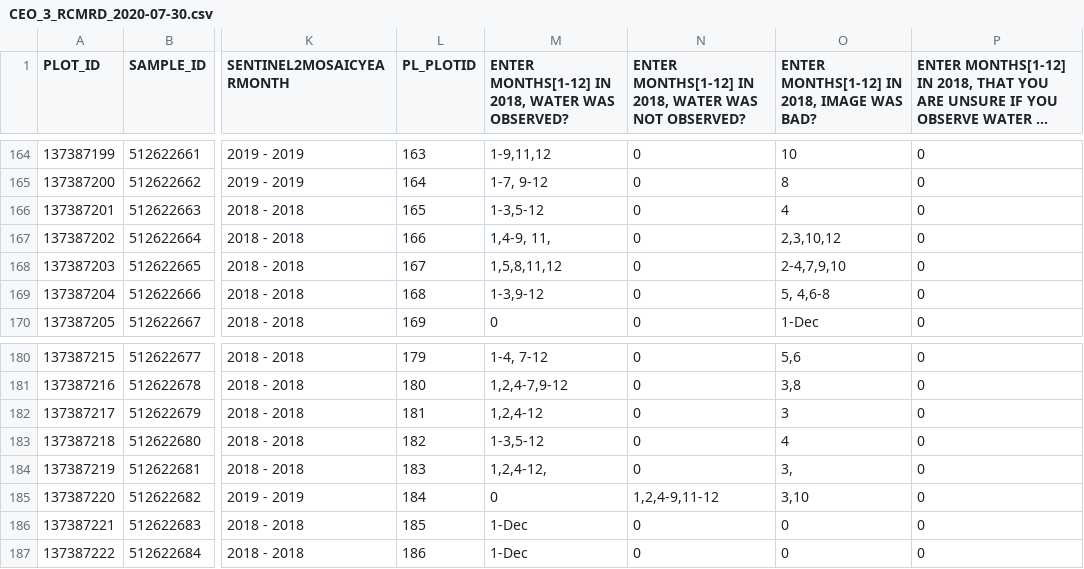
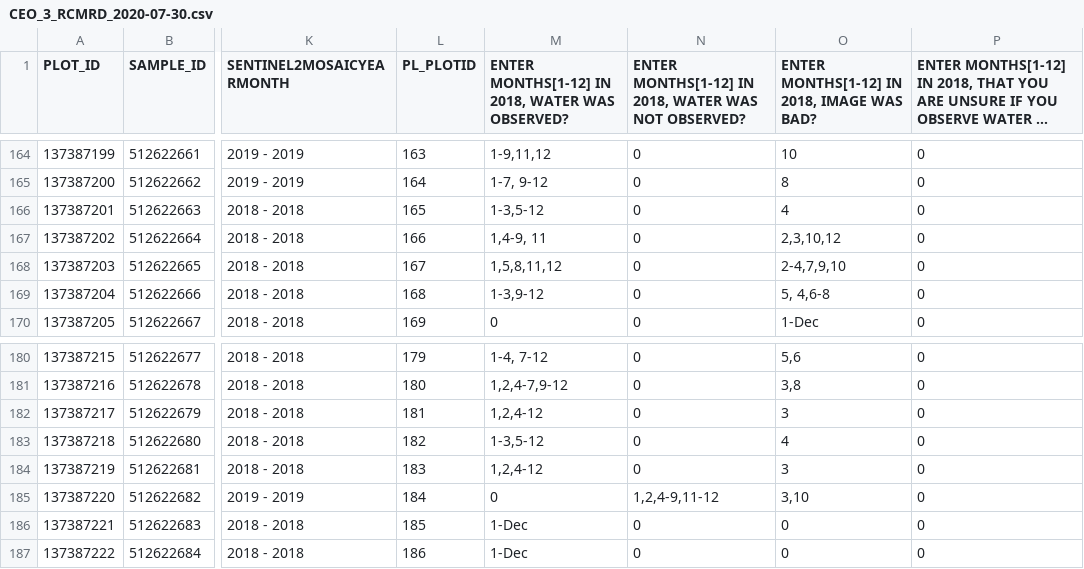
Before and after one commit to mickwelli/deafrica-sandbox-notebooks, a CSV file: Supplementary_data/Validation/CEO_3_RCMRD_2020-07-30.csv, drawn as a sheet; only a part is shown, gaps mark what is left out; long unchanged cells end in …; the diff names each change by its address in the sheet, - before the commit and + after, or states it on an @@ line.

```diff
--- a/Supplementary_data/Validation/CEO_3_RCMRD_2020-07-30.csv
+++ b/Supplementary_data/Validation/CEO_3_RCMRD_2020-07-30.csv
-M167: 1,4-9, 11,
+M167: 1,4-9, 11
-M184: 1,2,4-12,
+M184: 1,2,4-12
-O184: 3,
+O184: 3
```
Also changed, not shown: Supplementary_data/Validation/CEO_2_RCMRD_2020-07-30.csv, 2 other files.
